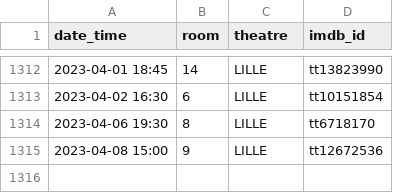
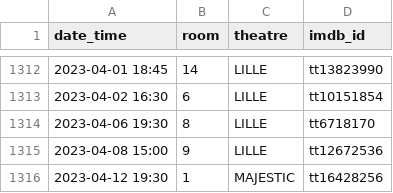
Before and after one commit to mcanouil/imdb-ratings, a CSV file: data/theatres.csv, drawn as a sheet; only a part is shown, gaps mark what is left out; the diff names each change by its address in the sheet, - before the commit and + after, or states it on an @@ line.

Commit message:
Update theatres.csv

```diff
--- a/data/theatres.csv
+++ b/data/theatres.csv
+row 1316: 2023-04-12 19:30 | 1 | MAJESTIC | tt16428256
```
